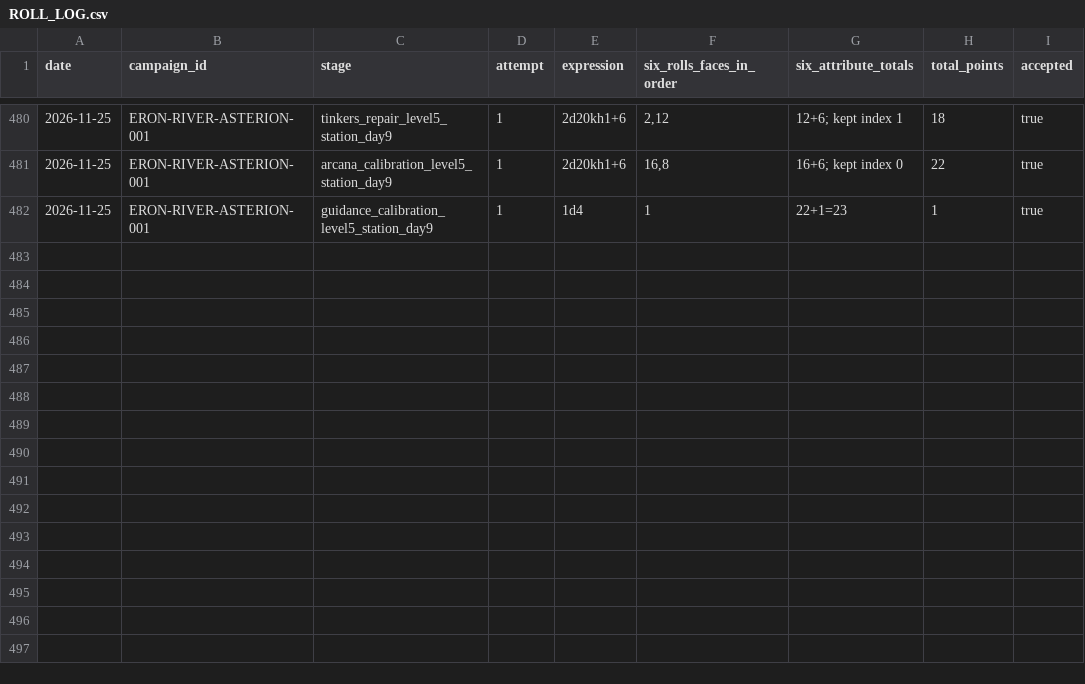
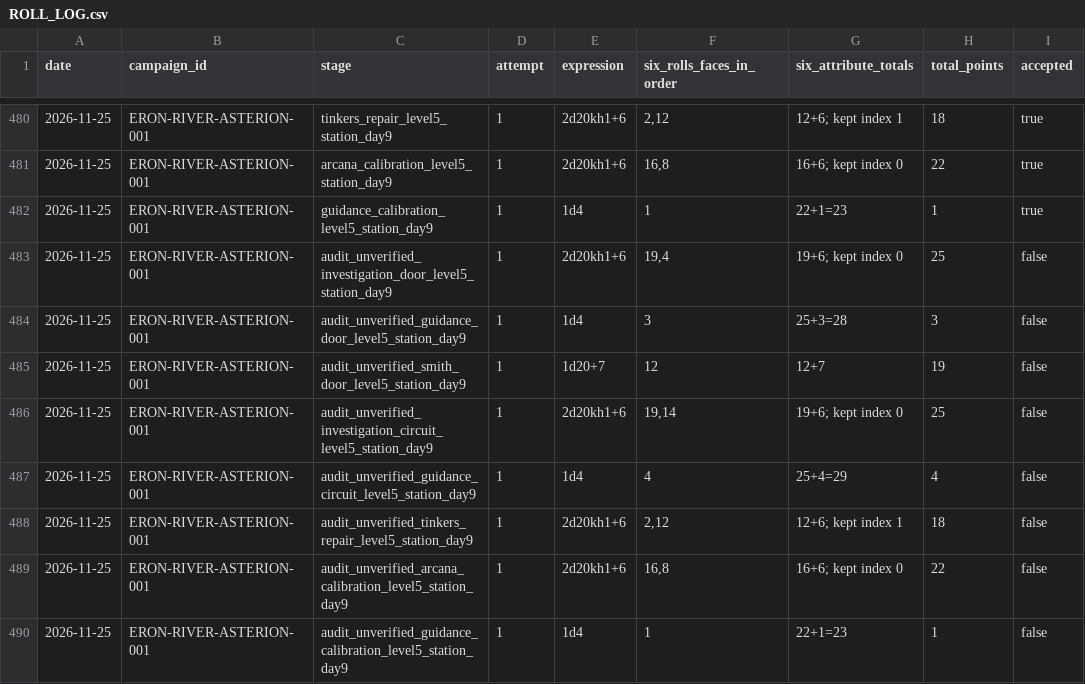
Before and after one commit to lucasonofresantos-ux/dnd-campanha, a CSV file: dice/ROLL_LOG.csv, drawn as a sheet; only a part is shown, gaps mark what is left out.

Commit message:
Sessão 0002 [383–386]: busca UM027 e conciliação de registros — dice/ROLL_LOG.csv

```diff
--- a/dice/ROLL_LOG.csv
+++ b/dice/ROLL_LOG.csv
@@ -482 +482,9 @@ date,campaign_id,stage,attempt,expression,six_rolls_faces_in_order,six_attribute
 2026-11-25,ERON-RIVER-ASTERION-001,guidance_calibration_level5_station_day9,1,1d4,"1","22+1=23",1,true
+2026-11-25,ERON-RIVER-ASTERION-001,audit_unverified_investigation_door_level5_station_day9,1,2d20kh1+6,"19,4","19+6; kept index 0",25,false
+2026-11-25,ERON-RIVER-ASTERION-001,audit_unverified_guidance_door_level5_station_day9,1,1d4,"3","25+3=28",3,false
+2026-11-25,ERON-RIVER-ASTERION-001,audit_unverified_smith_door_level5_station_day9,1,1d20+7,"12","12+7",19,false
+2026-11-25,ERON-RIVER-ASTERION-001,audit_unverified_investigation_circuit_level5_station_day9,1,2d20kh1+6,"19,14","19+6; kept index 0",25,false
+2026-11-25,ERON-RIVER-ASTERION-001,audit_unverified_guidance_circuit_level5_station_day9,1,1d4,"4","25+4=29",4,false
+2026-11-25,ERON-RIVER-ASTERION-001,audit_unverified_tinkers_repair_level5_station_day9,1,2d20kh1+6,"2,12","12+6; kept index 1",18,false
+2026-11-25,ERON-RIVER-ASTERION-001,audit_unverified_arcana_calibration_level5_station_day9,1,2d20kh1+6,"16,8","16+6; kept index 0",22,false
+2026-11-25,ERON-RIVER-ASTERION-001,audit_unverified_guidance_calibration_level5_station_day9,1,1d4,"1","22+1=23",1,false
```
